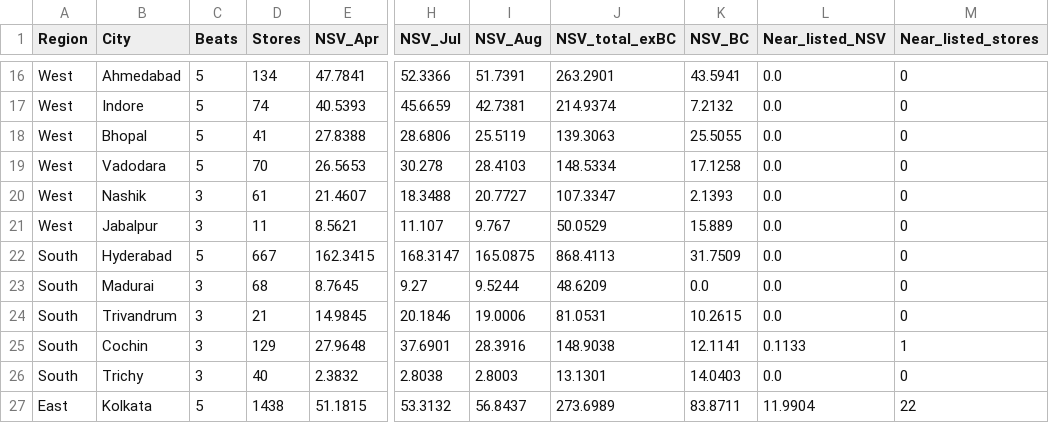
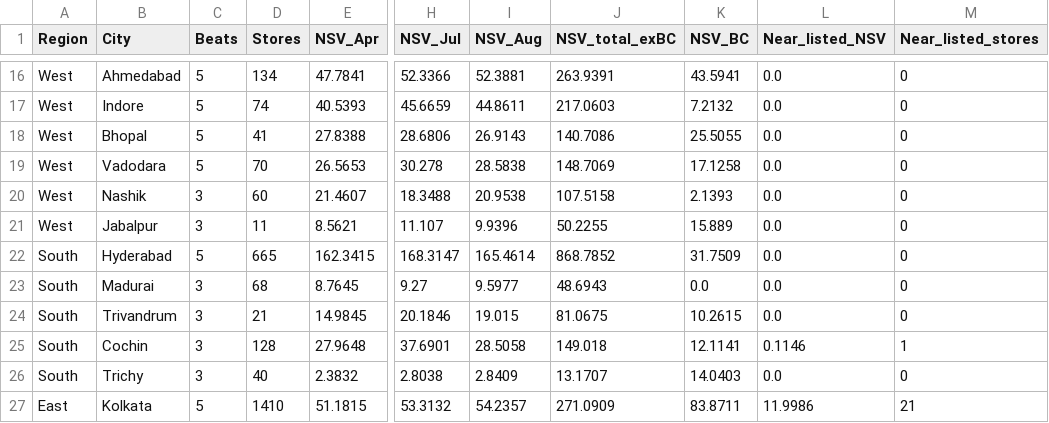
Before and after one commit to aswalsheshant-cell/mt-dashboard, a CSV file: data/nielsen/Visit_City_Summary_Aug26.csv, drawn as a sheet; only a part is shown, gaps mark what is left out; the diff covers the shown part only; the diff names each change by its address in the sheet, - before the commit and + after, or states it on an @@ line.

```diff
--- a/data/nielsen/Visit_City_Summary_Aug26.csv
+++ b/data/nielsen/Visit_City_Summary_Aug26.csv
-I16 (NSV_Aug): 51.7391
+I16 (NSV_Aug): 52.3881
-J16 (NSV_total_exBC): 263.2901
+J16 (NSV_total_exBC): 263.9391
-I17 (NSV_Aug): 42.7381
+I17 (NSV_Aug): 44.8611
-J17 (NSV_total_exBC): 214.9374
+J17 (NSV_total_exBC): 217.0603
-I18 (NSV_Aug): 25.5119
+I18 (NSV_Aug): 26.9143
-J18 (NSV_total_exBC): 139.3063
+J18 (NSV_total_exBC): 140.7086
-I19 (NSV_Aug): 28.4103
+I19 (NSV_Aug): 28.5838
-J19 (NSV_total_exBC): 148.5334
+J19 (NSV_total_exBC): 148.7069
-D20 (Stores): 61
+D20 (Stores): 60
-I20 (NSV_Aug): 20.7727
+I20 (NSV_Aug): 20.9538
-J20 (NSV_total_exBC): 107.3347
+J20 (NSV_total_exBC): 107.5158
-I21 (NSV_Aug): 9.767
+I21 (NSV_Aug): 9.9396
-J21 (NSV_total_exBC): 50.0529
+J21 (NSV_total_exBC): 50.2255
-D22 (Stores): 667
+D22 (Stores): 665
-I22 (NSV_Aug): 165.0875
+I22 (NSV_Aug): 165.4614
-J22 (NSV_total_exBC): 868.4113
+J22 (NSV_total_exBC): 868.7852
-I23 (NSV_Aug): 9.5244
+I23 (NSV_Aug): 9.5977
-J23 (NSV_total_exBC): 48.6209
+J23 (NSV_total_exBC): 48.6943
-I24 (NSV_Aug): 19.0006
+I24 (NSV_Aug): 19.015
-J24 (NSV_total_exBC): 81.0531
+J24 (NSV_total_exBC): 81.0675
-D25 (Stores): 129
+D25 (Stores): 128
-I25 (NSV_Aug): 28.3916
+I25 (NSV_Aug): 28.5058
-J25 (NSV_total_exBC): 148.9038
+J25 (NSV_total_exBC): 149.018
-L25 (Near_listed_NSV): 0.1133
+L25 (Near_listed_NSV): 0.1146
-I26 (NSV_Aug): 2.8003
+I26 (NSV_Aug): 2.8409
-J26 (NSV_total_exBC): 13.1301
+J26 (NSV_total_exBC): 13.1707
-D27 (Stores): 1438
+D27 (Stores): 1410
-I27 (NSV_Aug): 56.8437
+I27 (NSV_Aug): 54.2357
-J27 (NSV_total_exBC): 273.6989
+J27 (NSV_total_exBC): 271.0909
-L27 (Near_listed_NSV): 11.9904
+L27 (Near_listed_NSV): 11.9986
-M27 (Near_listed_stores): 22
+M27 (Near_listed_stores): 21
```
Also changed, not shown: 44 edited cells elsewhere in this file, PowerBI/SeedData/Masters/Store_City_Master_QC.csv, 19 other files.
